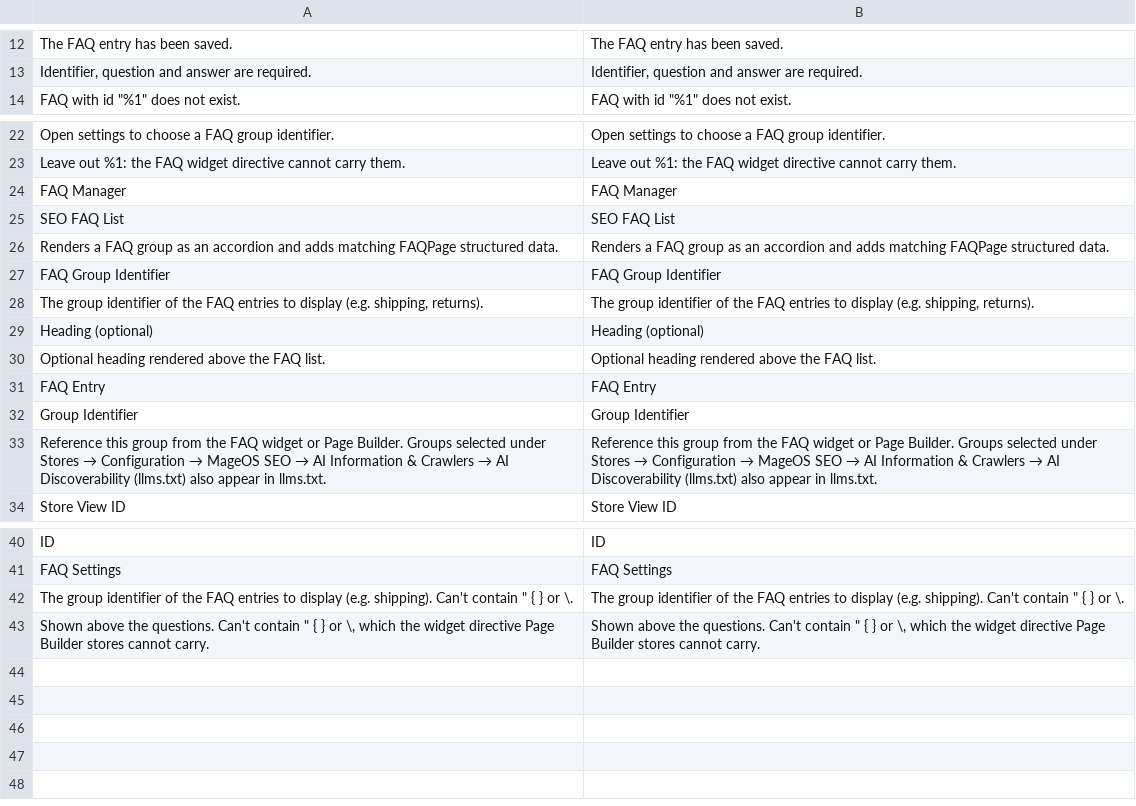
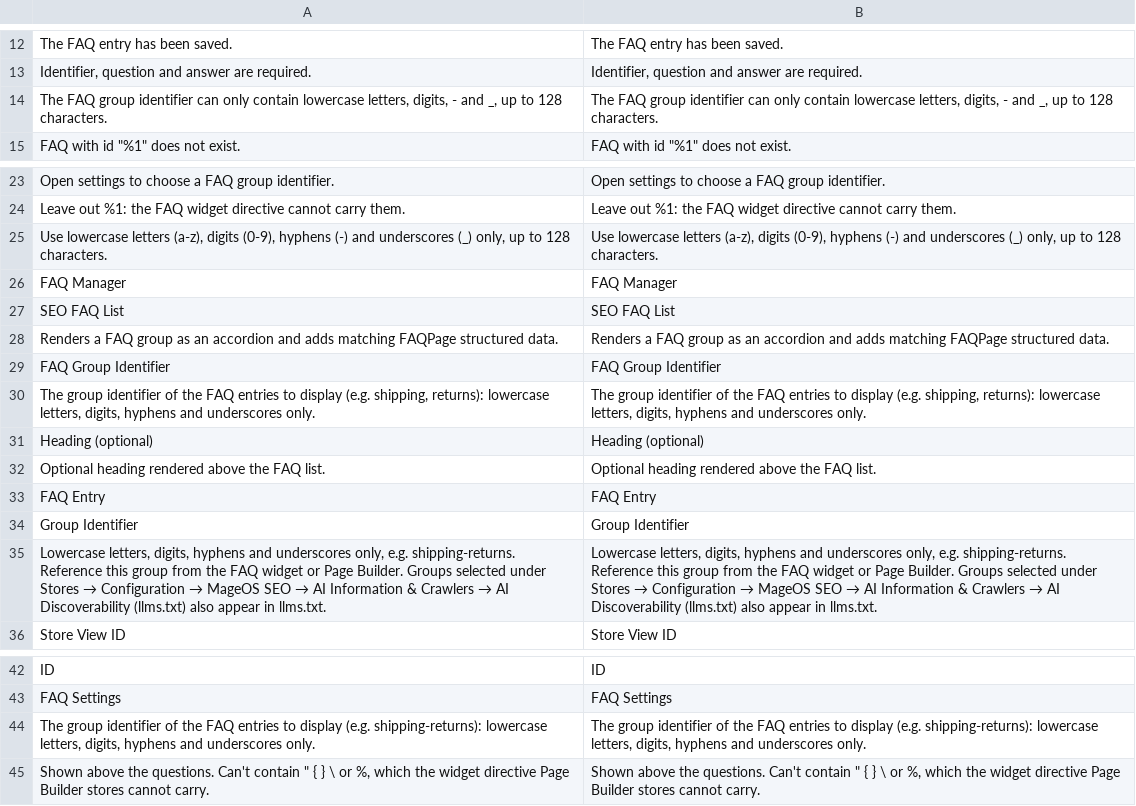
Before and after one commit to mage-os-lab/module-faq, a CSV file: i18n/en_US.csv, drawn as a sheet; only a part is shown, gaps mark what is left out; removed rows and columns are numbered as before the commit, all else as after; the diff names each change by its address in the sheet, - before the commit and + after, or states it on an @@ line.

```diff
--- a/i18n/en_US.csv
+++ b/i18n/en_US.csv
+row 14: The FAQ group identifier can only contain lowercase letters, digits, - and _, up to 128 characters. | The FAQ group identifier can only contain lowercase letters, digits, - and _, up to 128 characters.
+row 25: Use lowercase letters (a-z), digits (0-9), hyphens (-) and underscores (_) only, up to 128 characters. | Use lowercase letters (a-z), digits (0-9), hyphens (-) and underscores (_) only, up to 128 characters.
-A30: …(e.g. shipping, returns).
+A30: …(e.g. shipping, returns): lowercase letters, digits, hyphens and underscores only.
-B30: …(e.g. shipping, returns).
+B30: …(e.g. shipping, returns): lowercase letters, digits, hyphens and underscores only.
-row 33: Reference this group from the FAQ widget or Page Builder. Groups selected under Stores → Configuration → MageOS SEO → AI Information & Crawlers → AI Discoverability (llms.txt) also appear in llms.txt. | Reference this group from the FAQ widget or Page Builder. Groups selected under Stores → Configuration → MageOS SEO → AI Information & Crawlers → AI Discoverability (llms.txt) also appear in llms.txt.
+row 35: Lowercase letters, digits, hyphens and underscores only, e.g. shipping-returns. Reference this group from the FAQ widget or Page Builder. Groups selected under Stores → Configuration → MageOS SEO → AI Information & Crawlers → AI Discoverability (llms.txt) also appear in llms.txt. | Lowercase letters, digits, hyphens and underscores only, e.g. shipping-returns. Reference this group from the FAQ widget or Page Builder. Groups selected under Stores → Configuration → MageOS SEO → AI Information & Crawlers → AI Discoverability (llms.txt) also appear in llms.txt.
-A44: …display (e.g. shipping). Can't contain " { } or \.
+A44: …display (e.g. shipping-returns): lowercase letters, digits, hyphens and underscores only.
-B44: …display (e.g. shipping). Can't contain " { } or \.
+B44: …display (e.g. shipping-returns): lowercase letters, digits, hyphens and underscores only.
-A45: …{ } or \, which the…
+A45: …{ } \ or %, which the…
-B45: …{ } or \, which the…
+B45: …{ } \ or %, which the…
```
Also changed, not shown: i18n/nl_NL.csv, 27 other files.
